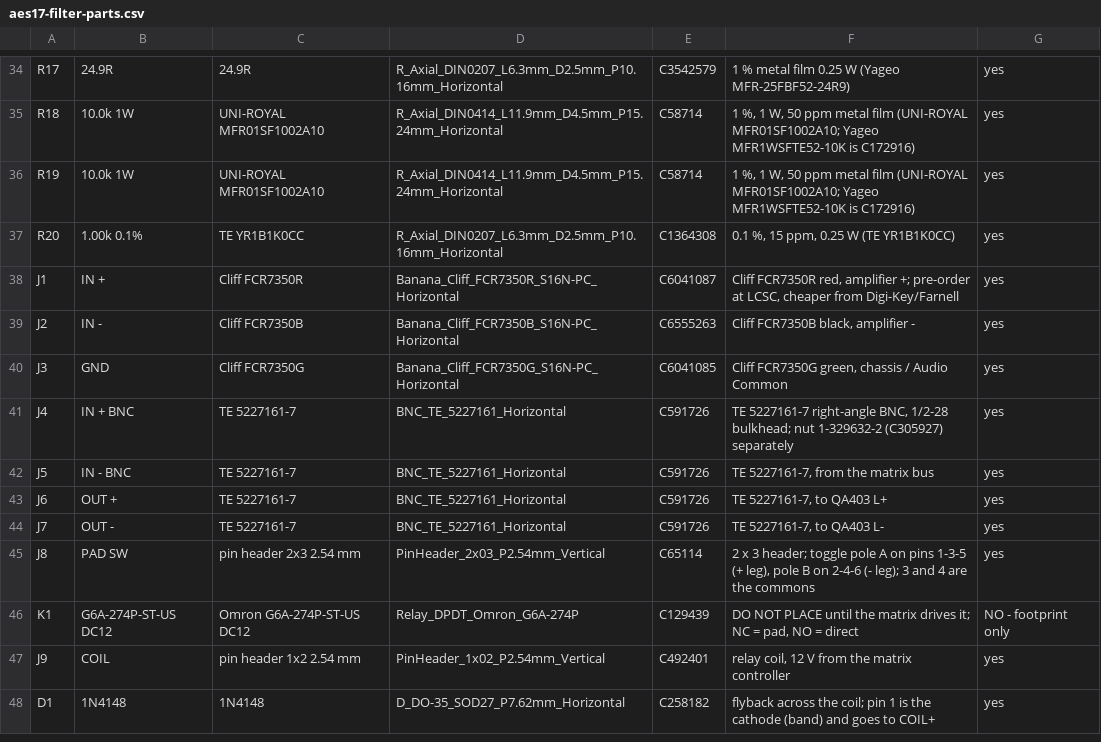
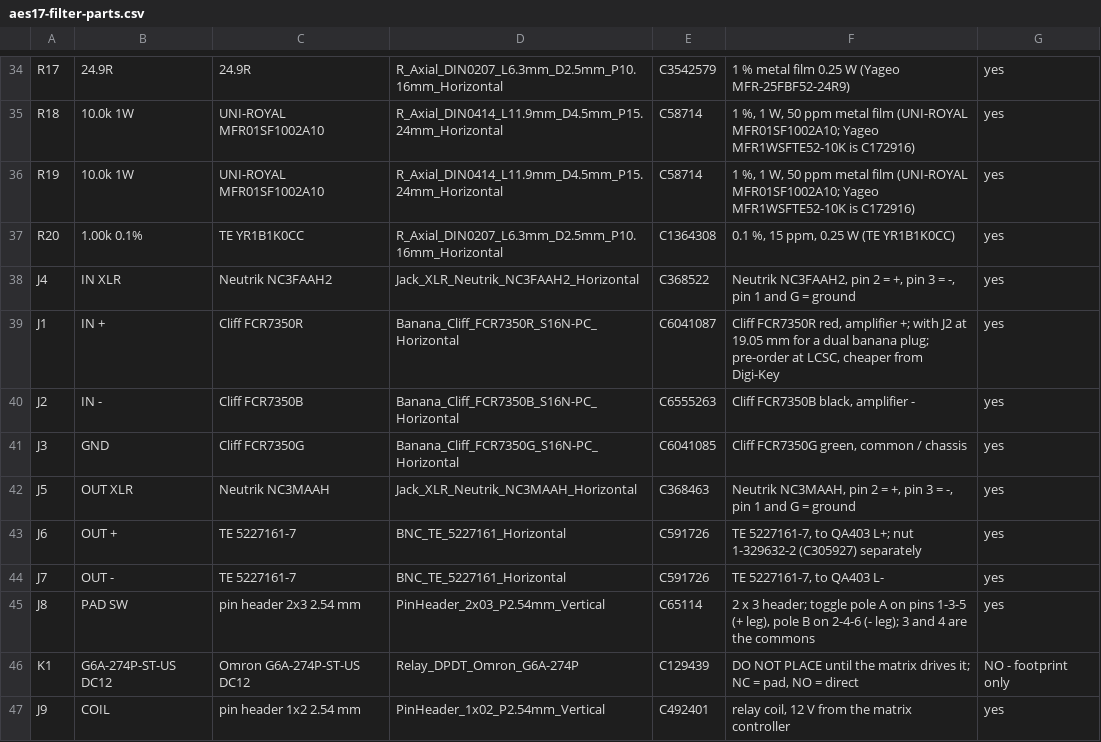
Before and after one commit to ToxSox/aes17_filter, a CSV file: hardware/fab/aes17-filter-parts.csv, drawn as a sheet; only a part is shown, gaps mark what is left out; the shorter side is filled out with more unchanged rows.

```diff
--- a/hardware/fab/aes17-filter-parts.csv
+++ b/hardware/fab/aes17-filter-parts.csv
@@ -37,8 +37,8 @@ R19,10.0k 1W,UNI-ROYAL MFR01SF1002A10,R_Axial_DIN0414_L11.9mm_D4.5mm_P15.24mm_Ho
 R20,1.00k 0.1%,TE YR1B1K0CC,R_Axial_DIN0207_L6.3mm_D2.5mm_P10.16mm_Horizontal,C1364308,"0.1 %, 15 ppm, 0.25 W (TE YR1B1K0CC)",yes
-J1,IN +,Cliff FCR7350R,Banana_Cliff_FCR7350R_S16N-PC_Horizontal,C6041087,"Cliff FCR7350R red, amplifier +; pre-order at LCSC, cheaper from Digi-Key/Farnell",yes
+J4,IN XLR,Neutrik NC3FAAH2,Jack_XLR_Neutrik_NC3FAAH2_Horizontal,C368522,"Neutrik NC3FAAH2, pin 2 = +, pin 3 = -, pin 1 and G = ground",yes
+J1,IN +,Cliff FCR7350R,Banana_Cliff_FCR7350R_S16N-PC_Horizontal,C6041087,"Cliff FCR7350R red, amplifier +; with J2 at 19.05 mm for a dual banana plug; pre-order at LCSC, cheaper from Digi-Key",yes
 J2,IN -,Cliff FCR7350B,Banana_Cliff_FCR7350B_S16N-PC_Horizontal,C6555263,"Cliff FCR7350B black, amplifier -",yes
-J3,GND,Cliff FCR7350G,Banana_Cliff_FCR7350G_S16N-PC_Horizontal,C6041085,"Cliff FCR7350G green, chassis / Audio Common",yes
-J4,IN + BNC,TE 5227161-7,BNC_TE_5227161_Horizontal,C591726,"TE 5227161-7 right-angle BNC, 1/2-28 bulkhead; nut 1-329632-2 (C305927) separately",yes
-J5,IN - BNC,TE 5227161-7,BNC_TE_5227161_Horizontal,C591726,"TE 5227161-7, from the matrix bus",yes
-J6,OUT +,TE 5227161-7,BNC_TE_5227161_Horizontal,C591726,"TE 5227161-7, to QA403 L+",yes
+J3,GND,Cliff FCR7350G,Banana_Cliff_FCR7350G_S16N-PC_Horizontal,C6041085,"Cliff FCR7350G green, common / chassis",yes
+J5,OUT XLR,Neutrik NC3MAAH,Jack_XLR_Neutrik_NC3MAAH_Horizontal,C368463,"Neutrik NC3MAAH, pin 2 = +, pin 3 = -, pin 1 and G = ground",yes
+J6,OUT +,TE 5227161-7,BNC_TE_5227161_Horizontal,C591726,"TE 5227161-7, to QA403 L+; nut 1-329632-2 (C305927) separately",yes
 J7,OUT -,TE 5227161-7,BNC_TE_5227161_Horizontal,C591726,"TE 5227161-7, to QA403 L-",yes
```
Also changed, not shown: hardware/fab/aes17-filter-bom.csv, hardware/fab/aes17-filter-cpl.csv, 15 other files.
